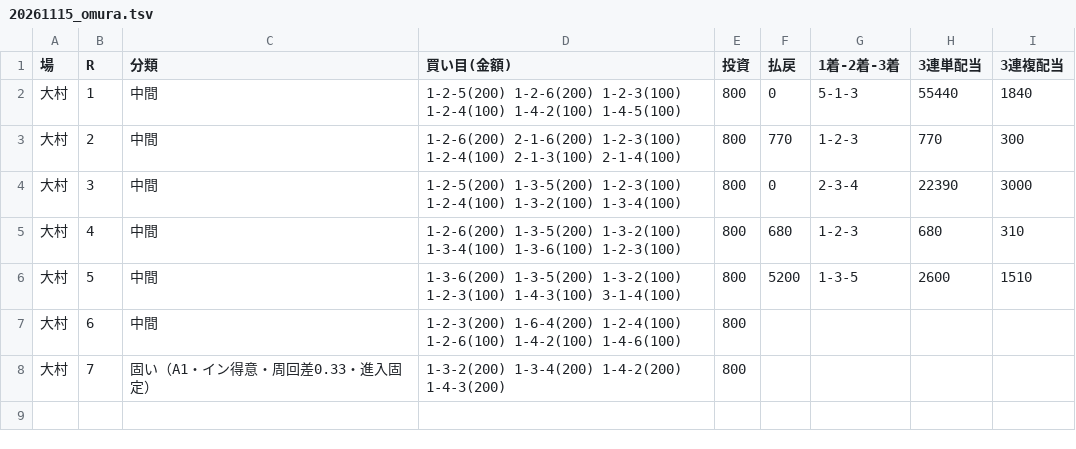
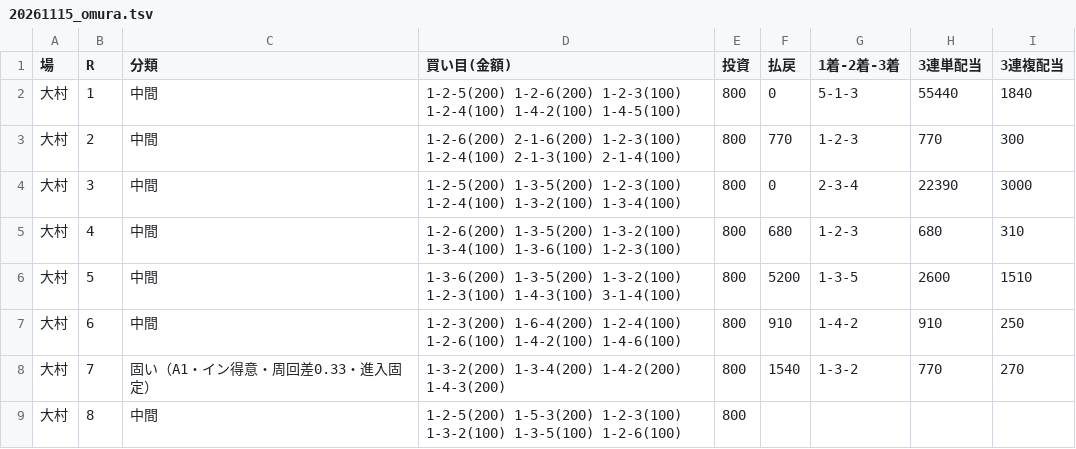
Before and after one commit to 777peipeipei-cmd/777reposi, a TSV file: notes/picks/20261115_omura.tsv, drawn as a sheet.

```diff
--- a/notes/picks/20261115_omura.tsv
+++ b/notes/picks/20261115_omura.tsv
@@ -6,3 +6,4 @@
 大村	5	中間	1-3-6(200) 1-3-5(200) 1-3-2(100) 1-2-3(100) 1-4-3(100) 3-1-4(100)	800	5200	1-3-5	2600	1510
-大村	6	中間	1-2-3(200) 1-6-4(200) 1-2-4(100) 1-2-6(100) 1-4-2(100) 1-4-6(100)	800				
-大村	7	固い（A1・イン得意・周回差0.33・進入固定）	1-3-2(200) 1-3-4(200) 1-4-2(200) 1-4-3(200)	800				
+大村	6	中間	1-2-3(200) 1-6-4(200) 1-2-4(100) 1-2-6(100) 1-4-2(100) 1-4-6(100)	800	910	1-4-2	910	250
+大村	7	固い（A1・イン得意・周回差0.33・進入固定）	1-3-2(200) 1-3-4(200) 1-4-2(200) 1-4-3(200)	800	1540	1-3-2	770	270
+大村	8	中間	1-2-5(200) 1-5-3(200) 1-2-3(100) 1-3-2(100) 1-3-5(100) 1-2-6(100)	800				
```
